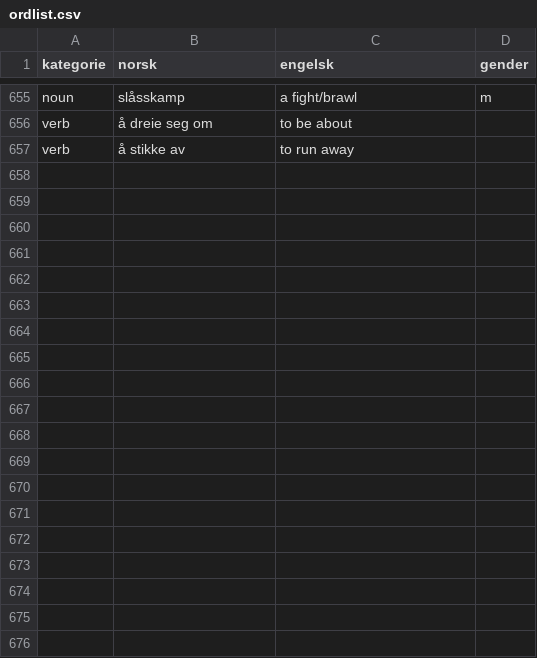
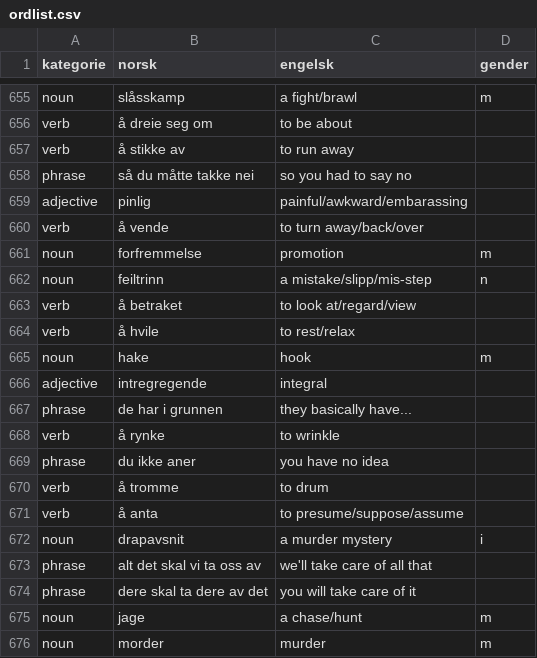
Before and after one commit to dfbr/dfbr.github.io, a CSV file: ordlist.csv, drawn as a sheet; only a part is shown, gaps mark what is left out; the diff covers the shown part only; the diff names each change by its address in the sheet, - before the commit and + after, or states it on an @@ line.

```diff
--- a/ordlist.csv
+++ b/ordlist.csv
+row 658: phrase | så du måtte takke nei | so you had to say no
+row 659: adjective | pinlig | painful/awkward/embarassing
+row 660: verb | å vende | to turn away/back/over
+row 661: noun | forfremmelse | promotion | m
+row 662: noun | feiltrinn | a mistake/slipp/mis-step | n
+row 663: verb | å betraket | to look at/regard/view
+row 664: verb | å hvile | to rest/relax
+row 665: noun | hake | hook | m
+row 666: adjective | intregregende | integral
+row 667: phrase | de har i grunnen | they basically have...
+row 668: verb | å rynke | to wrinkle
+row 669: phrase | du ikke aner | you have no idea
+row 670: verb | å tromme | to drum
+row 671: verb | å anta | to presume/suppose/assume
+row 672: noun | drapavsnit | a murder mystery | i
+row 673: phrase | alt det skal vi ta oss av | we'll take care of all that
+row 674: phrase | dere skal ta dere av det | you will take care of it
+row 675: noun | jage | a chase/hunt | m
+row 676: noun | morder | murder | m
```
Also changed, not shown: 11 added rows elsewhere in this file, 21 other files.
